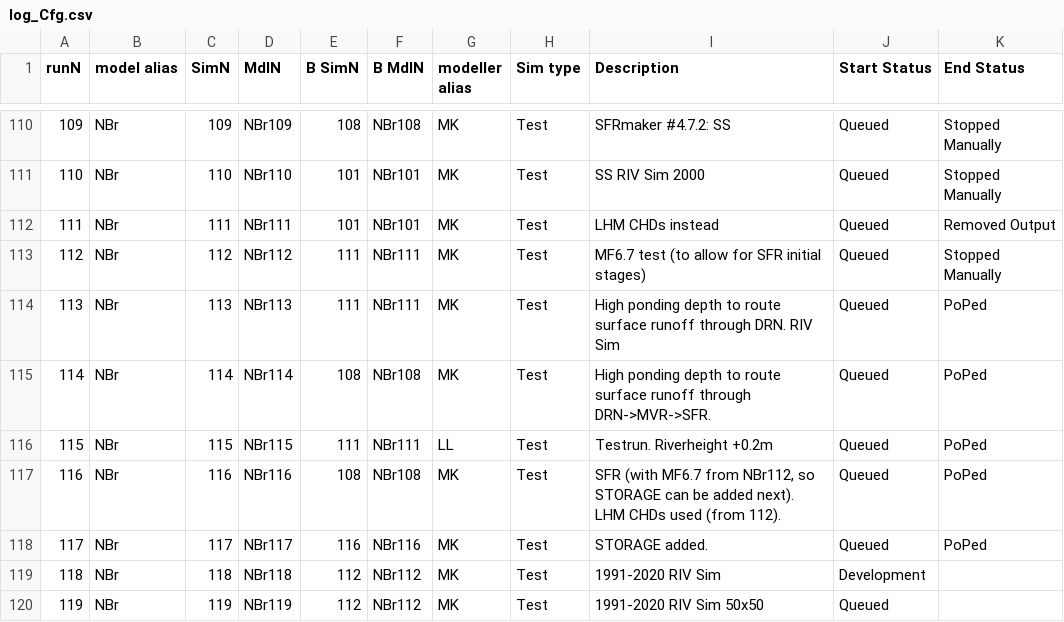
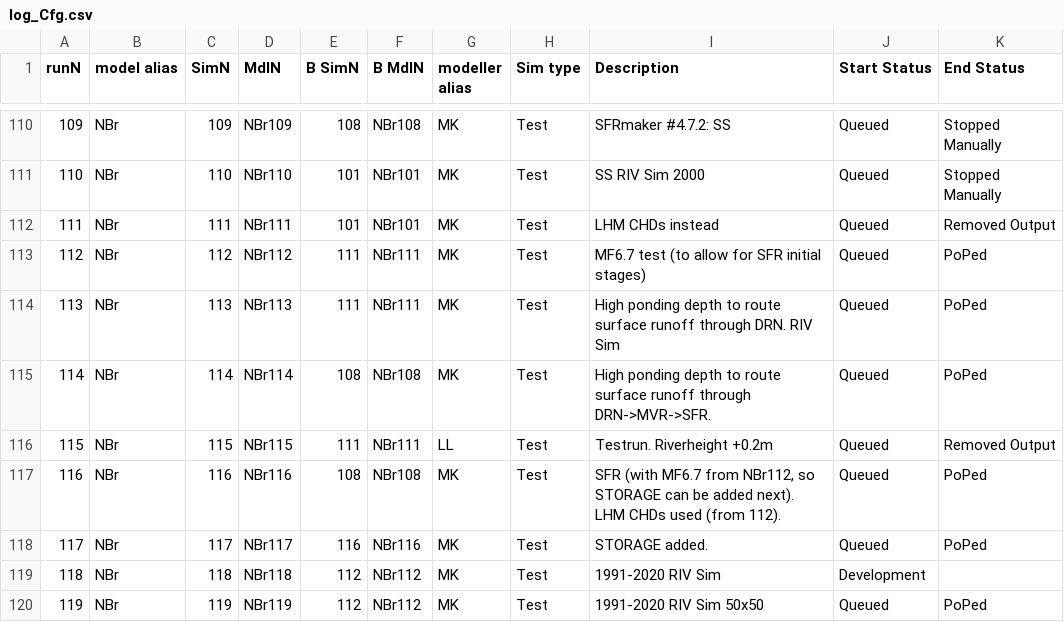
Before and after one commit to Ydrolog/WS_Mdl, a CSV file: Mng/log_Cfg.csv, drawn as a sheet; only a part is shown, gaps mark what is left out; the diff names each change by its address in the sheet, - before the commit and + after, or states it on an @@ line.

```diff
--- a/Mng/log_Cfg.csv
+++ b/Mng/log_Cfg.csv
-K113 (End Status): Stopped Manually
+K113 (End Status): PoPed
-K116 (End Status): PoPed
+K116 (End Status): Removed Output
-K120 (End Status): (empty)
+K120 (End Status): PoPed
```
Also changed, not shown: 1 other file.
